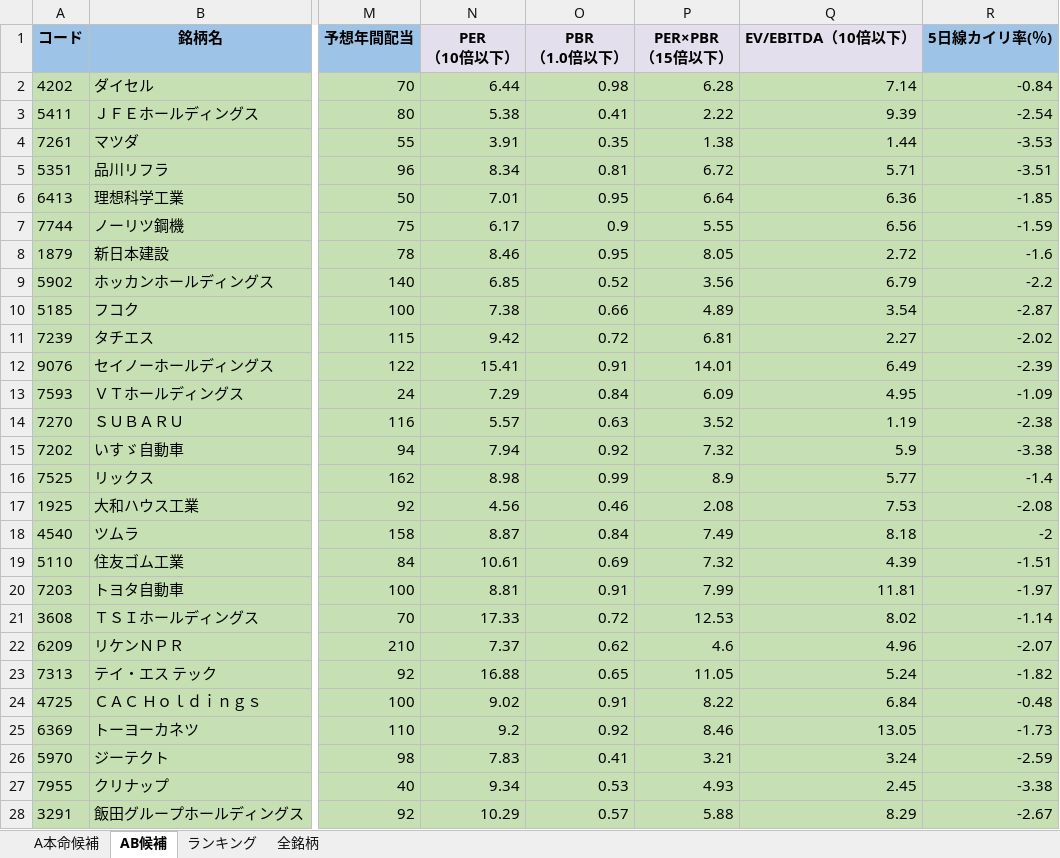
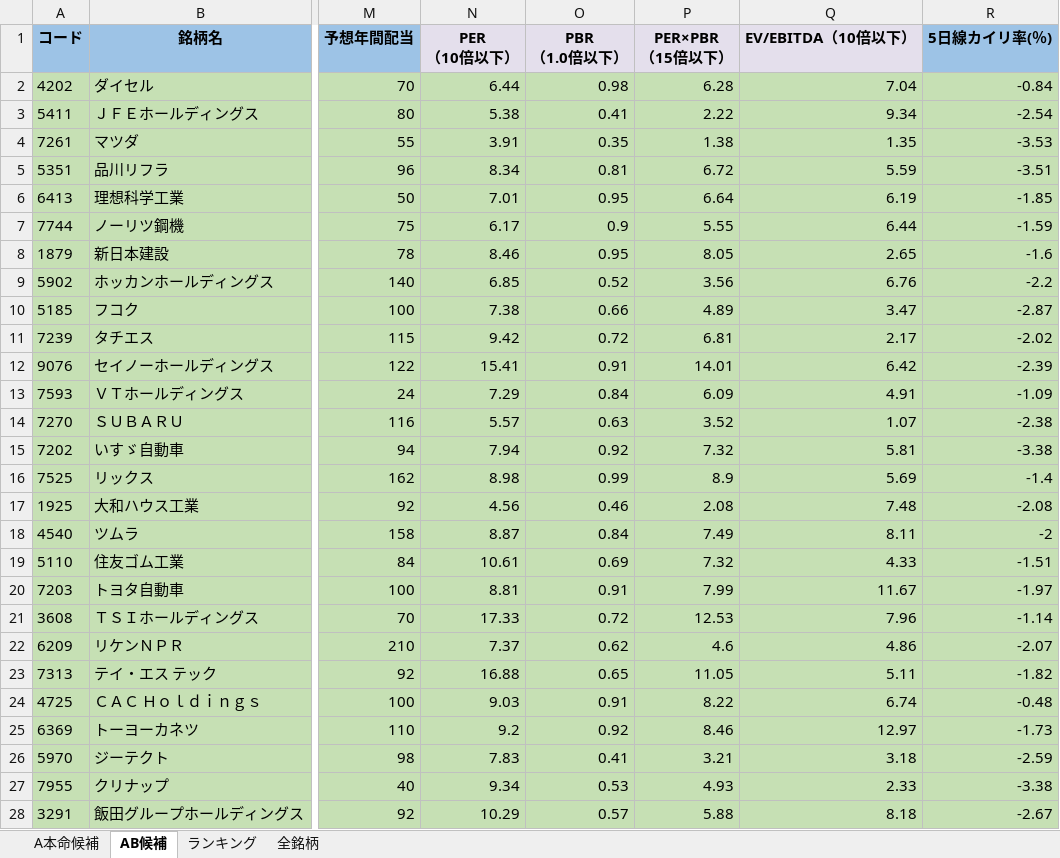
Before and after one commit to ku0909/screening, an Excel workbook: result.xlsx, sheet AB候補, drawn as a sheet; only a part is shown, gaps mark what is left out; values as stored, in another font and other column widths than the file's, no borders; the diff covers the shown part only; the diff names each change by its address in the sheet, - before the commit and + after, or states it on an @@ line.

```diff
--- a/result.xlsx (sheet AB候補)
+++ b/result.xlsx (sheet AB候補)
-Q2 (EV/EBITDA（10倍以下）): 7.14
+Q2 (EV/EBITDA（10倍以下）): 7.04
-Q3 (EV/EBITDA（10倍以下）): 9.39
+Q3 (EV/EBITDA（10倍以下）): 9.34
-Q4 (EV/EBITDA（10倍以下）): 1.44
+Q4 (EV/EBITDA（10倍以下）): 1.35
-Q5 (EV/EBITDA（10倍以下）): 5.71
+Q5 (EV/EBITDA（10倍以下）): 5.59
-Q6 (EV/EBITDA（10倍以下）): 6.36
+Q6 (EV/EBITDA（10倍以下）): 6.19
-Q7 (EV/EBITDA（10倍以下）): 6.56
+Q7 (EV/EBITDA（10倍以下）): 6.44
-Q8 (EV/EBITDA（10倍以下）): 2.72
+Q8 (EV/EBITDA（10倍以下）): 2.65
-Q9 (EV/EBITDA（10倍以下）): 6.79
+Q9 (EV/EBITDA（10倍以下）): 6.76
-Q10 (EV/EBITDA（10倍以下）): 3.54
+Q10 (EV/EBITDA（10倍以下）): 3.47
-Q11 (EV/EBITDA（10倍以下）): 2.27
+Q11 (EV/EBITDA（10倍以下）): 2.17
-Q12 (EV/EBITDA（10倍以下）): 6.49
+Q12 (EV/EBITDA（10倍以下）): 6.42
-Q13 (EV/EBITDA（10倍以下）): 4.95
+Q13 (EV/EBITDA（10倍以下）): 4.91
-Q14 (EV/EBITDA（10倍以下）): 1.19
+Q14 (EV/EBITDA（10倍以下）): 1.07
-Q15 (EV/EBITDA（10倍以下）): 5.9
+Q15 (EV/EBITDA（10倍以下）): 5.81
-Q16 (EV/EBITDA（10倍以下）): 5.77
+Q16 (EV/EBITDA（10倍以下）): 5.69
-Q17 (EV/EBITDA（10倍以下）): 7.53
+Q17 (EV/EBITDA（10倍以下）): 7.48
-Q18 (EV/EBITDA（10倍以下）): 8.18
+Q18 (EV/EBITDA（10倍以下）): 8.11
-Q19 (EV/EBITDA（10倍以下）): 4.39
+Q19 (EV/EBITDA（10倍以下）): 4.33
-Q20 (EV/EBITDA（10倍以下）): 11.81
+Q20 (EV/EBITDA（10倍以下）): 11.67
-Q21 (EV/EBITDA（10倍以下）): 8.02
+Q21 (EV/EBITDA（10倍以下）): 7.96
-Q22 (EV/EBITDA（10倍以下）): 4.96
+Q22 (EV/EBITDA（10倍以下）): 4.86
-Q23 (EV/EBITDA（10倍以下）): 5.24
+Q23 (EV/EBITDA（10倍以下）): 5.11
-N24 (PER （10倍以下）): 9.02
+N24 (PER （10倍以下）): 9.03
-Q24 (EV/EBITDA（10倍以下）): 6.84
+Q24 (EV/EBITDA（10倍以下）): 6.74
-Q25 (EV/EBITDA（10倍以下）): 13.05
+Q25 (EV/EBITDA（10倍以下）): 12.97
-Q26 (EV/EBITDA（10倍以下）): 3.24
+Q26 (EV/EBITDA（10倍以下）): 3.18
-Q27 (EV/EBITDA（10倍以下）): 2.45
+Q27 (EV/EBITDA（10倍以下）): 2.33
-Q28 (EV/EBITDA（10倍以下）): 8.29
+Q28 (EV/EBITDA（10倍以下）): 8.18
```
Also changed, not shown: 3 added rows, 3 removed rows and 385 edited cells elsewhere in this sheet, sheet 全銘柄, sheet A本命候補, sheet ランキング, 1 other file.
